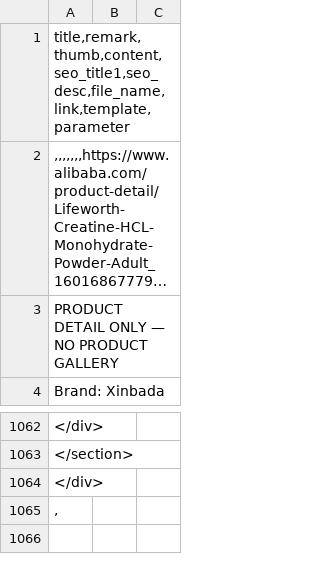
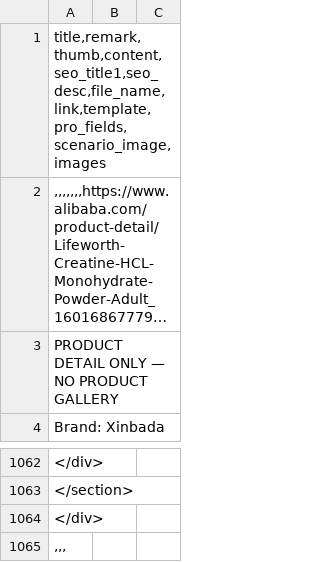
Before and after one commit to xiaodong-wu/xinbada-alibaba-product-import, a CSV file: skills/xinbada-alibaba-product-import/assets/content_import_template.csv, drawn as a sheet; only a part is shown, gaps mark what is left out; long unchanged cells end in …; the diff names each change by its address in the sheet, - before the commit and + after, or states it on an @@ line.

Commit message:
Add ImgBB upload and image field mapping

```diff
--- a/skills/xinbada-alibaba-product-import/assets/content_import_template.csv
+++ b/skills/xinbada-alibaba-product-import/assets/content_import_template.csv
-A1: title,remark,thumb,content,seo_title1,seo_desc,file_name,link,template,parameter
+A1: title,remark,thumb,content,seo_title1,seo_desc,file_name,link,template,pro_fields,scenario_image,images
-A1065: ,
+A1065: ,,,
```
Also changed, not shown: 6 other files.
